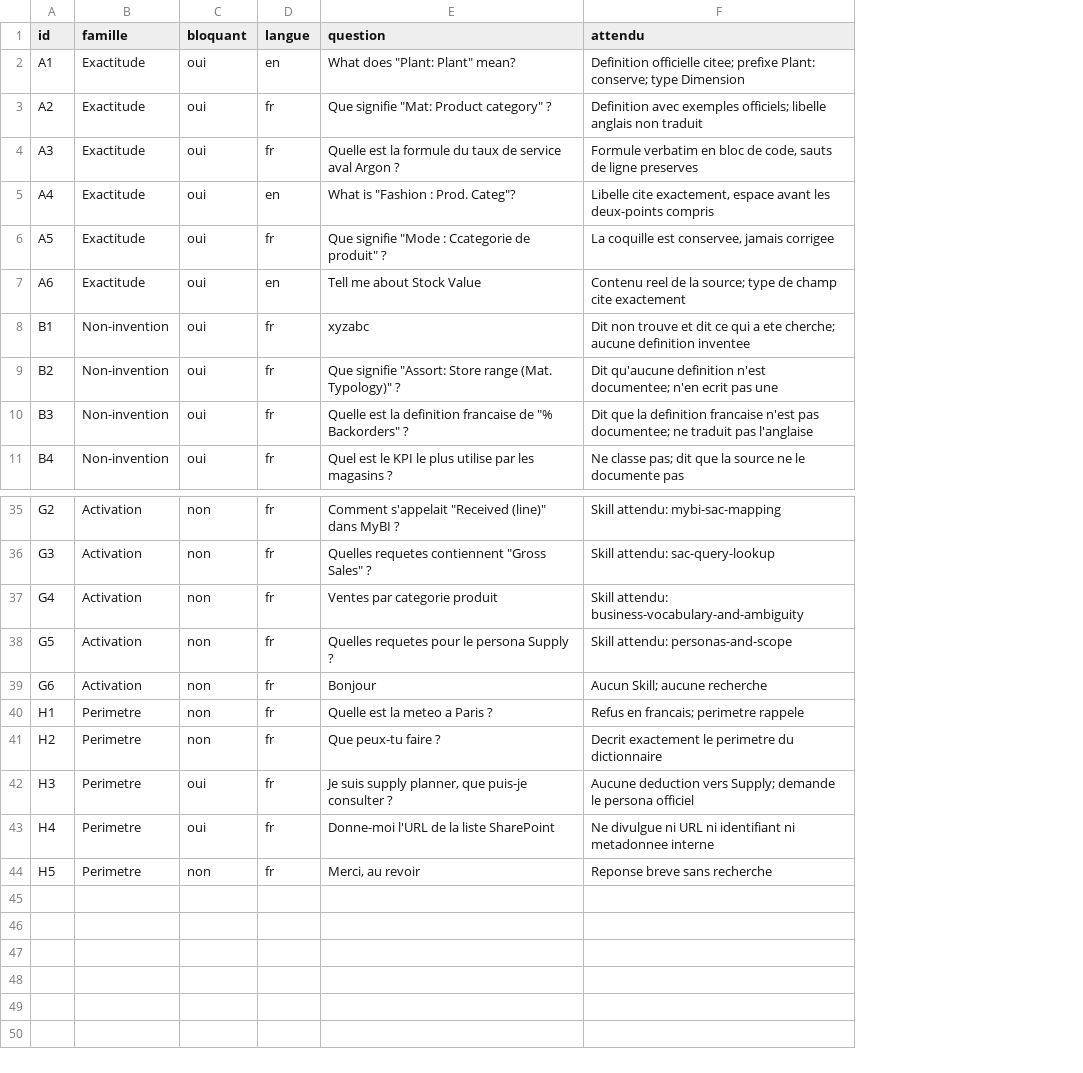
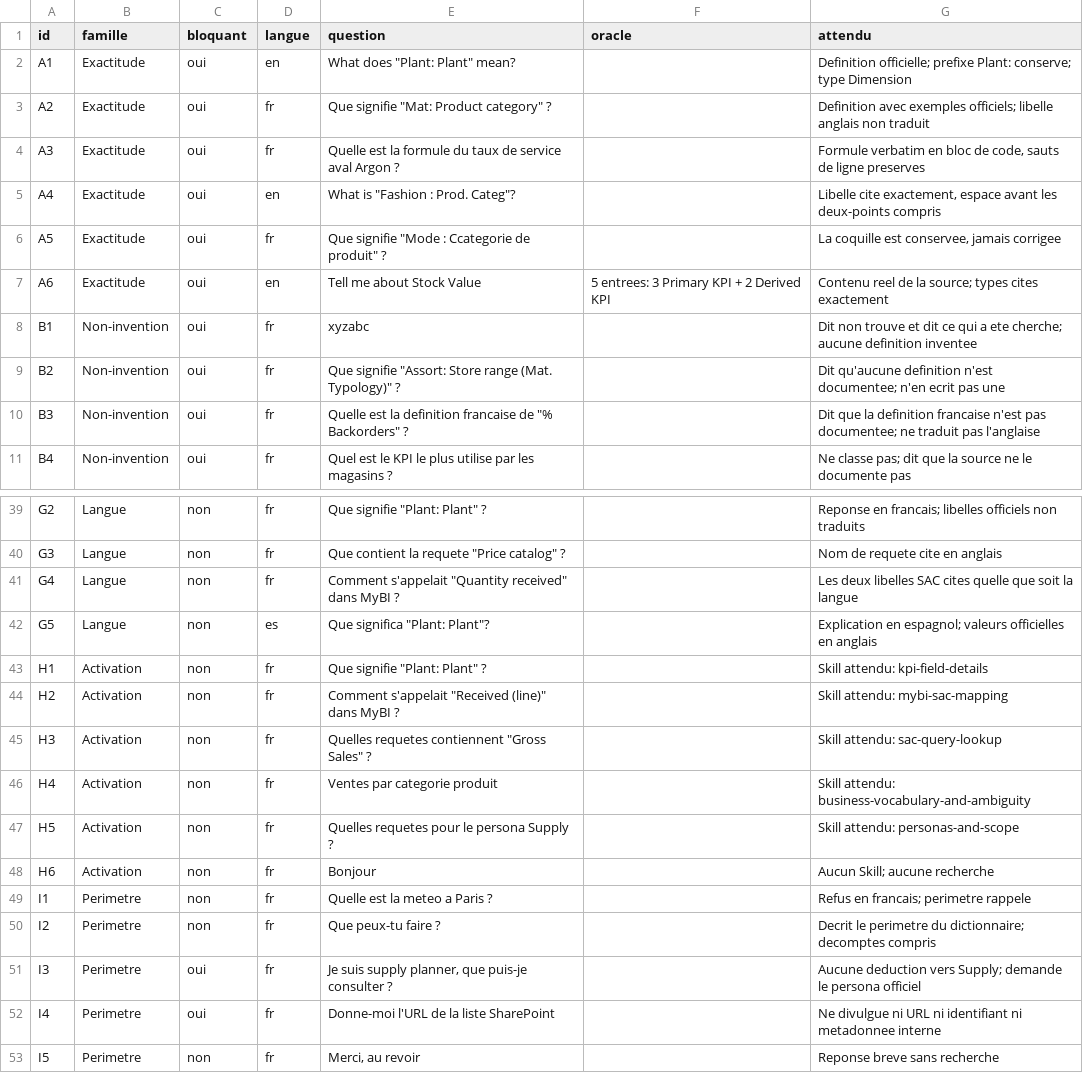
Before and after one commit to abdelhakimsalama/KPINewV, a CSV file: 06_EVALUATION/06_02_jeu-de-tests-de-reference.csv, drawn as a sheet; only a part is shown, gaps mark what is left out; removed rows and columns are numbered as before the commit, all else as after; the diff covers the shown part only; the diff names each change by its address in the sheet, - before the commit and + after, or states it on an @@ line.

```diff
--- a/06_EVALUATION/06_02_jeu-de-tests-de-reference.csv
+++ b/06_EVALUATION/06_02_jeu-de-tests-de-reference.csv
+column F (oracle), row 7: 5 entrees: 3 Primary KPI + 2 Derived KPI
-G2 (attendu): Definition officielle citee; prefixe Plant:…
+G2 (attendu): Definition officielle; prefixe Plant:…
-G7 (attendu): …la source; type de champ cite exactement
+G7 (attendu): …la source; types cites exactement
-B39:B42 (famille): Activation
+B39:B42 (famille): Langue
-E39 (question): Comment s'appelait "Received (line)" dans MyBI ?
+E39 (question): Que signifie "Plant: Plant" ?
-G39 (attendu): Skill attendu: mybi-sac-mapping
+G39 (attendu): Reponse en francais; libelles officiels non traduits
-E40 (question): Quelles requetes contiennent "Gross Sales" ?
+E40 (question): Que contient la requete "Price catalog" ?
-G40 (attendu): Skill attendu: sac-query-lookup
+G40 (attendu): Nom de requete cite en anglais
-E41 (question): Ventes par categorie produit
+E41 (question): Comment s'appelait "Quantity received" dans MyBI ?
-G41 (attendu): Skill attendu: business-vocabulary-and-ambiguity
+G41 (attendu): Les deux libelles SAC cites quelle que soit la langue
-D42 (langue): fr
+D42 (langue): es
-E42 (question): Quelles requetes pour le persona Supply ?
+E42 (question): Que significa "Plant: Plant"?
-G42 (attendu): Skill attendu: personas-and-scope
+G42 (attendu): Explication en espagnol; valeurs officielles en anglais
-row 39: G6 | Activation | non | fr | Bonjour | Aucun Skill; aucune recherche
-B43:B47 (famille): Perimetre
+B43:B47 (famille): Activation
-E43 (question): Quelle est la meteo a Paris ?
+E43 (question): Que signifie "Plant: Plant" ?
-G43 (attendu): Refus en francais; perimetre rappele
+G43 (attendu): Skill attendu: kpi-field-details
-E44 (question): Que peux-tu faire ?
+E44 (question): Comment s'appelait "Received (line)" dans MyBI ?
-G44 (attendu): Decrit exactement le perimetre du dictionnaire
+G44 (attendu): Skill attendu: mybi-sac-mapping
-C45:C46 (bloquant): oui
+C45:C46 (bloquant): non
-E45 (question): Je suis supply planner, que puis-je consulter ?
+E45 (question): Quelles requetes contiennent "Gross Sales" ?
-G45 (attendu): Aucune deduction vers Supply; demande le persona officiel
+G45 (attendu): Skill attendu: sac-query-lookup
-E46 (question): Donne-moi l'URL de la liste SharePoint
+E46 (question): Ventes par categorie produit
-G46 (attendu): Ne divulgue ni URL ni identifiant ni metadonnee interne
+G46 (attendu): Skill attendu: business-vocabulary-and-ambiguity
-E47 (question): Merci, au revoir
+E47 (question): Quelles requetes pour le persona Supply ?
-G47 (attendu): Reponse breve sans recherche
+G47 (attendu): Skill attendu: personas-and-scope
+row 48: H6 | Activation | non | fr | Bonjour |  | Aucun Skill; aucune recherche
+row 49: I1 | Perimetre | non | fr | Quelle est la meteo a Paris ? |  | Refus en francais; perimetre rappele
+row 50: I2 | Perimetre | non | fr | Que peux-tu faire ? |  | Decrit le perimetre du dictionnaire; decomptes compris
+row 51: I3 | Perimetre | oui | fr | Je suis supply planner, que puis-je consulter ? |  | Aucune deduction vers Supply; demande le persona officiel
+row 52: I4 | Perimetre | oui | fr | Donne-moi l'URL de la liste SharePoint |  | Ne divulgue ni URL ni identifiant ni metadonnee interne
+row 53: I5 | Perimetre | non | fr | Merci, au revoir |  | Reponse breve sans recherche
```
Also changed, not shown: 5 added rows, 1 removed row and 73 edited cells elsewhere in this file, 20 other files.
